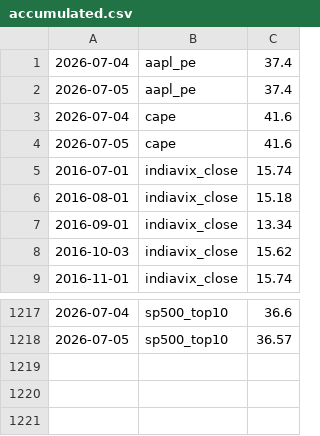
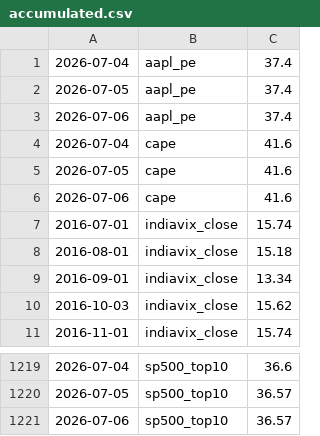
Before and after one commit to mayankkapoor/stock-market-valuations, a CSV file: data/history/accumulated.csv, drawn as a sheet; only a part is shown, gaps mark what is left out; the diff names each change by its address in the sheet, - before the commit and + after, or states it on an @@ line.

```diff
--- a/data/history/accumulated.csv
+++ b/data/history/accumulated.csv
+row 3: 2026-07-06 | aapl_pe | 37.4
+row 6: 2026-07-06 | cape | 41.6
+row 1221: 2026-07-06 | sp500_top10 | 36.57
```
Also changed, not shown: 1 other file.
